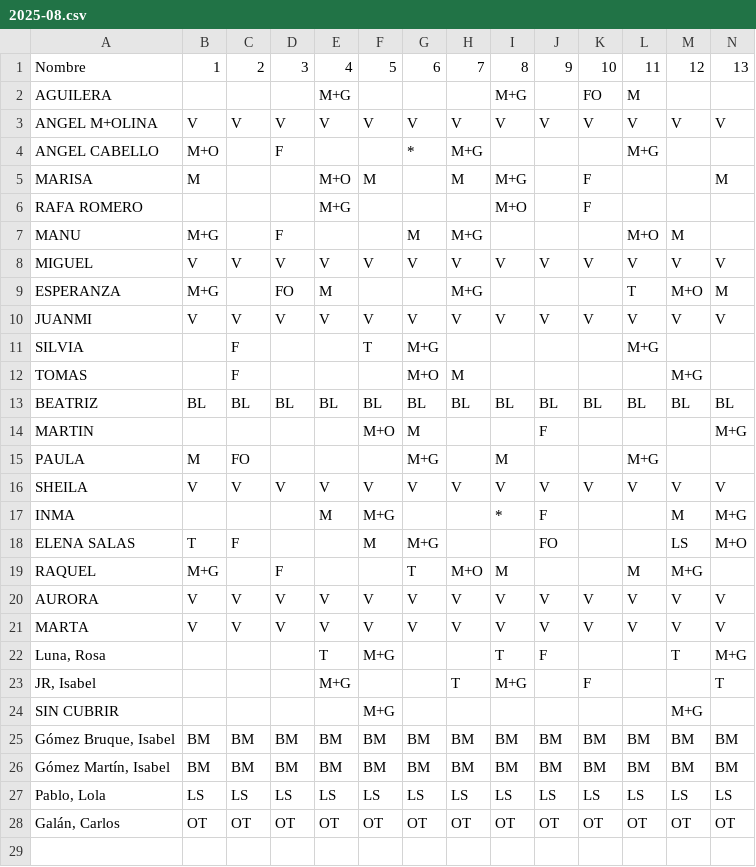
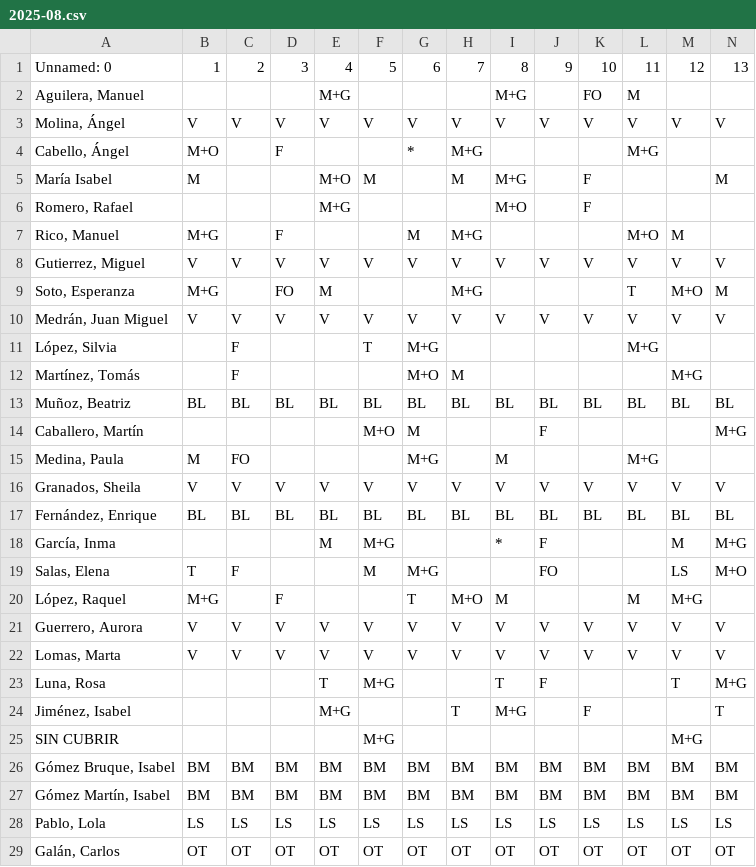
Before and after one commit to cjgaland/Web-Urgencias, a CSV file: Cuadrantes/data/cuadrantes/2025-08.csv, drawn as a sheet; only a part is shown; addresses are those after the commit; rows hold the shown columns only; the diff names each change by its address in the sheet, - before the commit and + after, or states it on an @@ line.

```diff
--- a/Cuadrantes/data/cuadrantes/2025-08.csv
+++ b/Cuadrantes/data/cuadrantes/2025-08.csv
-A1: Nombre
+A1: Unnamed: 0
-A2: AGUILERA
+A2: Aguilera, Manuel
-A3: ANGEL M+OLINA
+A3: Molina, Ángel
-A4: ANGEL CABELLO
+A4: Cabello, Ángel
-A5: MARISA
+A5: María Isabel
-A6: RAFA ROMERO
+A6: Romero, Rafael
-A7: MANU
+A7: Rico, Manuel
-A8: MIGUEL
+A8: Gutierrez, Miguel
-A9: ESPERANZA
+A9: Soto, Esperanza
-A10: JUANMI
+A10: Medrán, Juan Miguel
-A11: SILVIA
+A11: López, Silvia
-A12: TOMAS
+A12: Martínez, Tomás
-A13: BEATRIZ
+A13: Muñoz, Beatriz
-A14: MARTIN
+A14: Caballero, Martín
-A15: PAULA
+A15: Medina, Paula
-A16: SHEILA
+A16: Granados, Sheila
+row 17: Fernández, Enrique | BL | BL | BL | BL | BL | BL | BL | BL | BL | BL | BL | BL | BL
-A18: INMA
+A18: García, Inma
-A19: ELENA SALAS
+A19: Salas, Elena
-A20: RAQUEL
+A20: López, Raquel
-A21: AURORA
+A21: Guerrero, Aurora
-A22: MARTA
+A22: Lomas, Marta
-A24: JR, Isabel
+A24: Jiménez, Isabel
```
Also changed, not shown: Cuadrantes/data/cuadrantes/2025-09.csv, Cuadrantes/data/cuadrantes/2025-10.csv.
